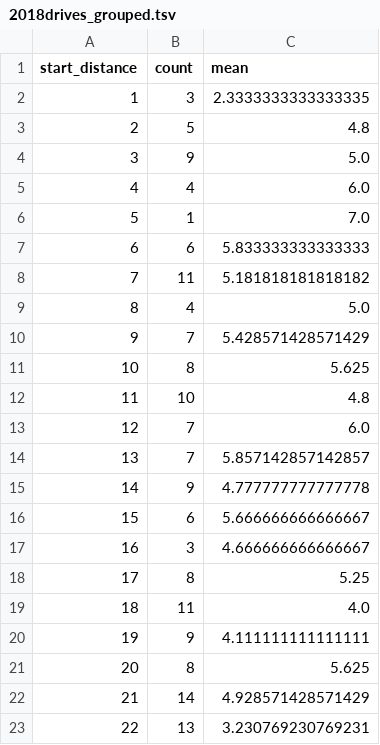
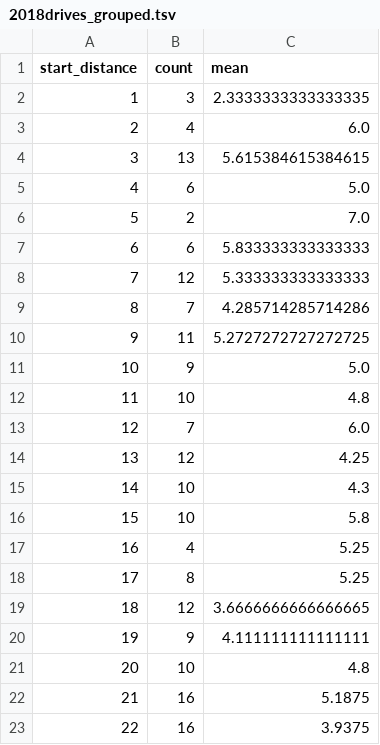
Before and after one commit to zaneddennis/CFB-Analytics, a TSV file: Data/2018drives_grouped.tsv, drawn as a sheet; only a part is shown; the diff covers the shown part only.

```diff
--- a/Data/2018drives_grouped.tsv
+++ b/Data/2018drives_grouped.tsv
@@ -2,22 +2,22 @@ start_distance	count	mean
 1	3	2.3333333333333335
-2	5	4.8
-3	9	5.0
-4	4	6.0
-5	1	7.0
+2	4	6.0
+3	13	5.615384615384615
+4	6	5.0
+5	2	7.0
 6	6	5.833333333333333
-7	11	5.181818181818182
-8	4	5.0
-9	7	5.428571428571429
-10	8	5.625
+7	12	5.333333333333333
+8	7	4.285714285714286
+9	11	5.2727272727272725
+10	9	5.0
 11	10	4.8
 12	7	6.0
-13	7	5.857142857142857
-14	9	4.777777777777778
-15	6	5.666666666666667
-16	3	4.666666666666667
+13	12	4.25
+14	10	4.3
+15	10	5.8
+16	4	5.25
 17	8	5.25
-18	11	4.0
+18	12	3.6666666666666665
 19	9	4.111111111111111
-20	8	5.625
-21	14	4.928571428571429
-22	13	3.230769230769231
+20	10	4.8
+21	16	5.1875
+22	16	3.9375
```
Also changed, not shown: 154 edited cells elsewhere in this file, Data/teams_aPPD.tsv, 11 other files.
